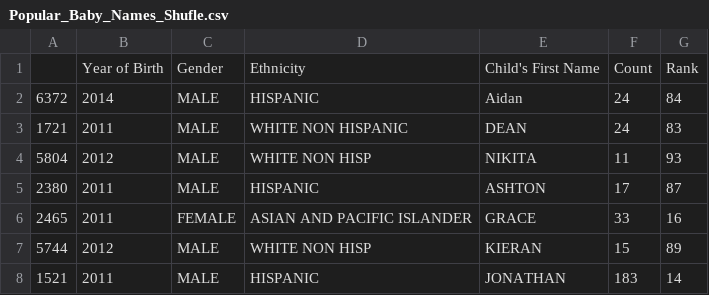
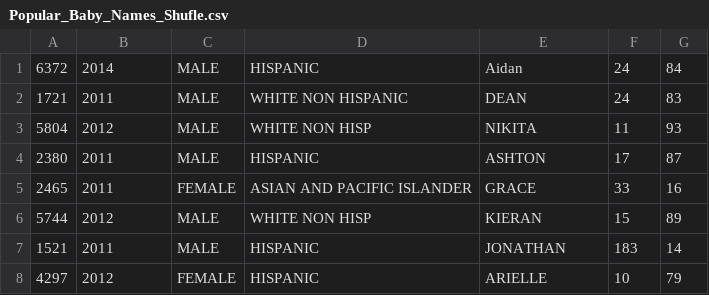
Before and after one commit to flpoliveira/PRA, a CSV file: Popular_Baby_Names_Shufle.csv, drawn as a sheet; only a part is shown; the shorter side is filled out with more unchanged rows.

```diff
--- a/Popular_Baby_Names_Shufle.csv
+++ b/Popular_Baby_Names_Shufle.csv
@@ -1,2 +1 @@
-,Year of Birth,Gender,Ethnicity,Child's First Name,Count,Rank
 6372,2014,MALE,HISPANIC,Aidan,24,84
```
Also changed, not shown: 3 other files.
